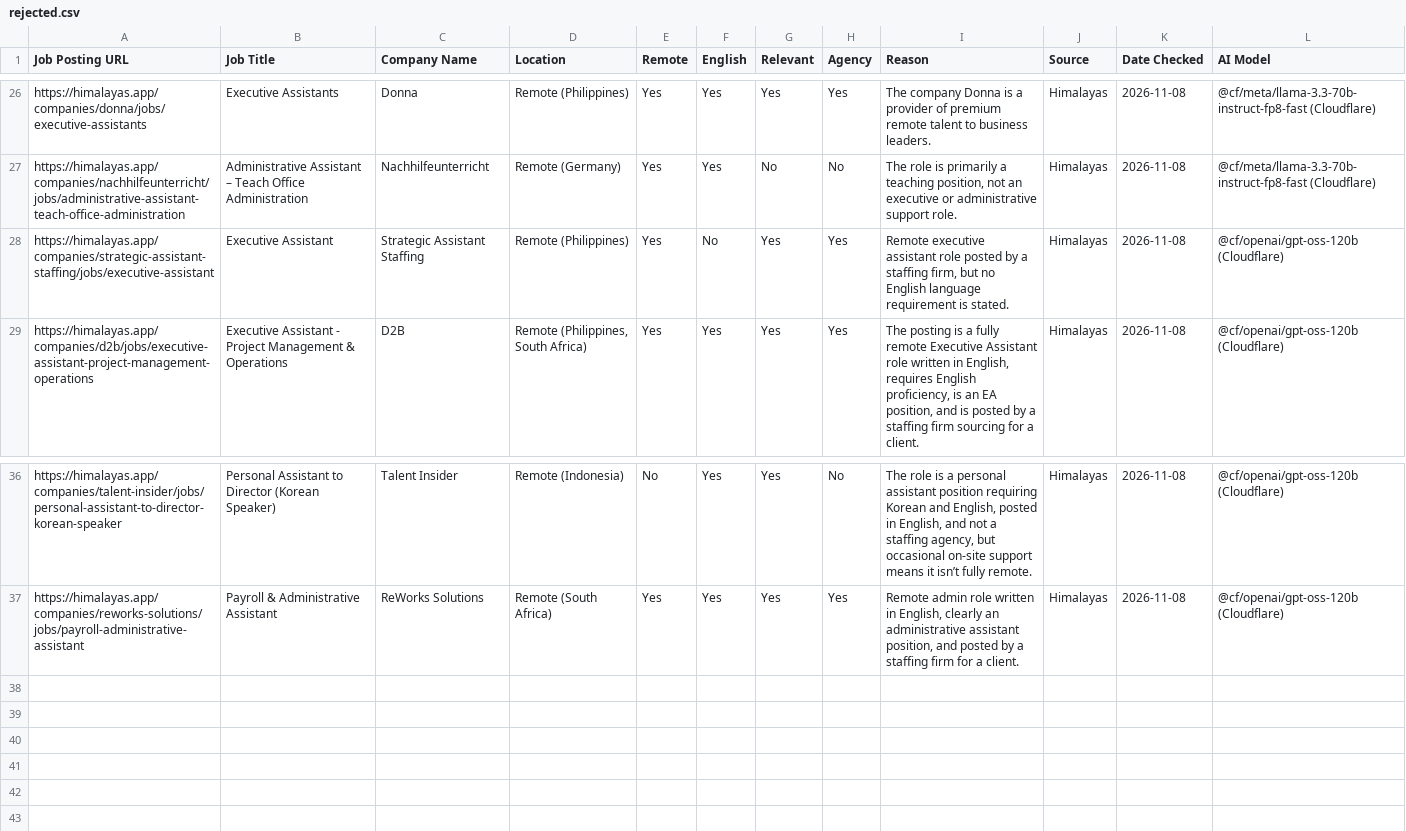
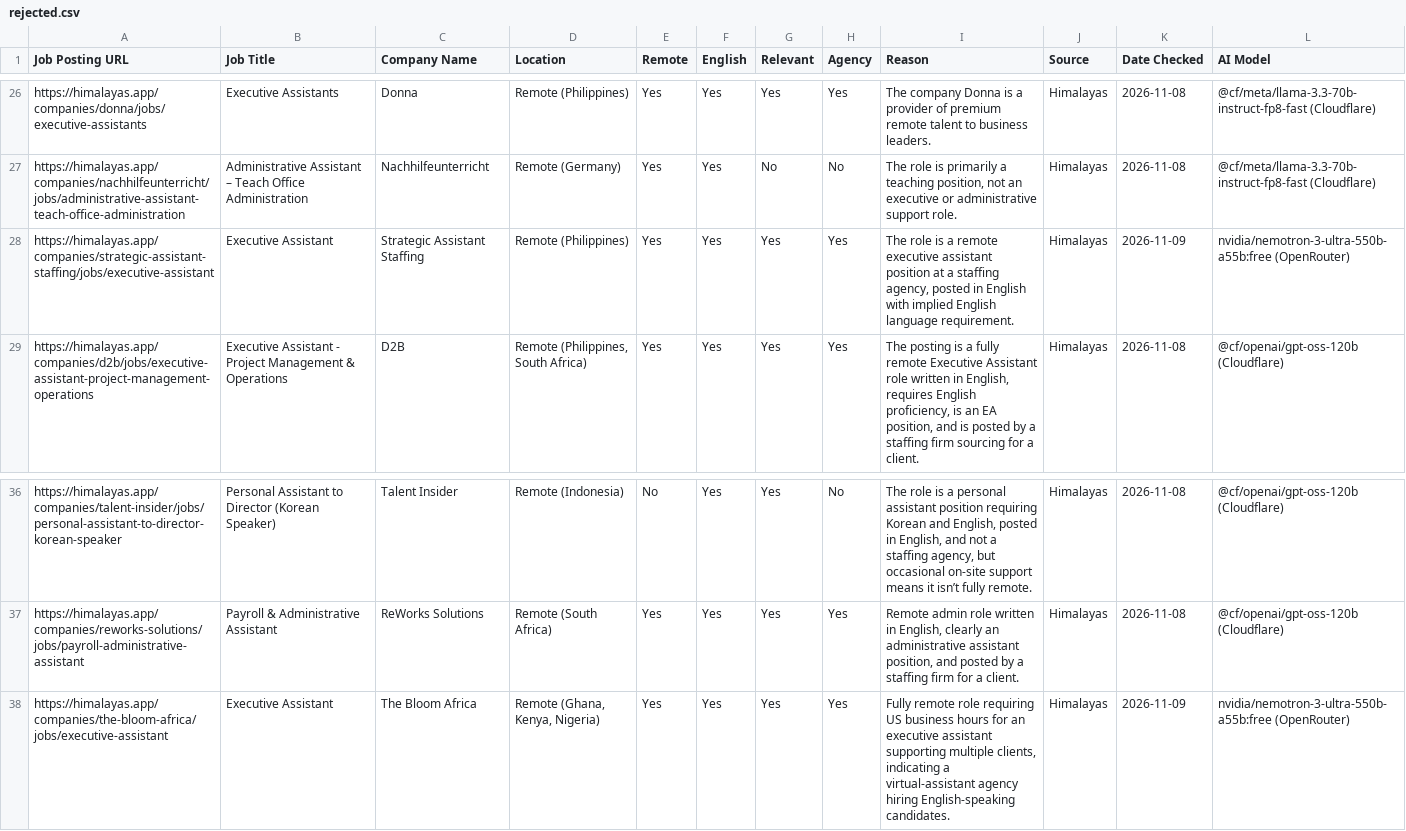
Before and after one commit to benjaminkariuki/ray-ai-automation-case-study, a CSV file: task1-job-outreach/sample-output/rejected.csv, drawn as a sheet; only a part is shown, gaps mark what is left out.

```diff
--- a/task1-job-outreach/sample-output/rejected.csv
+++ b/task1-job-outreach/sample-output/rejected.csv
@@ -27,3 +27,3 @@ https://himalayas.app/companies/donna/jobs/executive-assistants,Executive Assist
 https://himalayas.app/companies/nachhilfeunterricht/jobs/administrative-assistant-teach-office-administration,Administrative Assistant – Teach Office Administration,Nachhilfeunterricht,Remote (Germany),Yes,Yes,No,No,"The role is primarily a teaching position, not an executive or administrative support role.",Himalayas,2026-11-08,@cf/meta/llama-3.3-70b-instruct-fp8-fast (Cloudflare)
-https://himalayas.app/companies/strategic-assistant-staffing/jobs/executive-assistant,Executive Assistant,Strategic Assistant Staffing,Remote (Philippines),Yes,No,Yes,Yes,"Remote executive assistant role posted by a staffing firm, but no English language requirement is stated.",Himalayas,2026-11-08,@cf/openai/gpt-oss-120b (Cloudflare)
+https://himalayas.app/companies/strategic-assistant-staffing/jobs/executive-assistant,Executive Assistant,Strategic Assistant Staffing,Remote (Philippines),Yes,Yes,Yes,Yes,"The role is a remote executive assistant position at a staffing agency, posted in English with implied English language requirement.",Himalayas,2026-11-09,nvidia/nemotron-3-ultra-550b-a55b:free (OpenRouter)
 https://himalayas.app/companies/d2b/jobs/executive-assistant-project-management-operations,Executive Assistant - Project Management & Operations,D2B,"Remote (Philippines, South Africa)",Yes,Yes,Yes,Yes,"The posting is a fully remote Executive Assistant role written in English, requires English proficiency, is an EA position, and is posted by a staffing firm sourcing for a client.",Himalayas,2026-11-08,@cf/openai/gpt-oss-120b (Cloudflare)
@@ -37 +37,2 @@ https://himalayas.app/companies/talent-insider/jobs/personal-assistant-to-direct
 https://himalayas.app/companies/reworks-solutions/jobs/payroll-administrative-assistant,Payroll & Administrative Assistant,ReWorks Solutions,Remote (South Africa),Yes,Yes,Yes,Yes,"Remote admin role written in English, clearly an administrative assistant position, and posted by a staffing firm for a client.",Himalayas,2026-11-08,@cf/openai/gpt-oss-120b (Cloudflare)
+https://himalayas.app/companies/the-bloom-africa/jobs/executive-assistant,Executive Assistant,The Bloom Africa,"Remote (Ghana, Kenya, Nigeria)",Yes,Yes,Yes,Yes,"Fully remote role requiring US business hours for an executive assistant supporting multiple clients, indicating a virtual-assistant agency hiring English-speaking candidates.",Himalayas,2026-11-09,nvidia/nemotron-3-ultra-550b-a55b:free (OpenRouter)
```
Also changed, not shown: task1-job-outreach/sample-output/leads.csv, task1-job-outreach/sample-output/run-log.csv, 7 other files.
